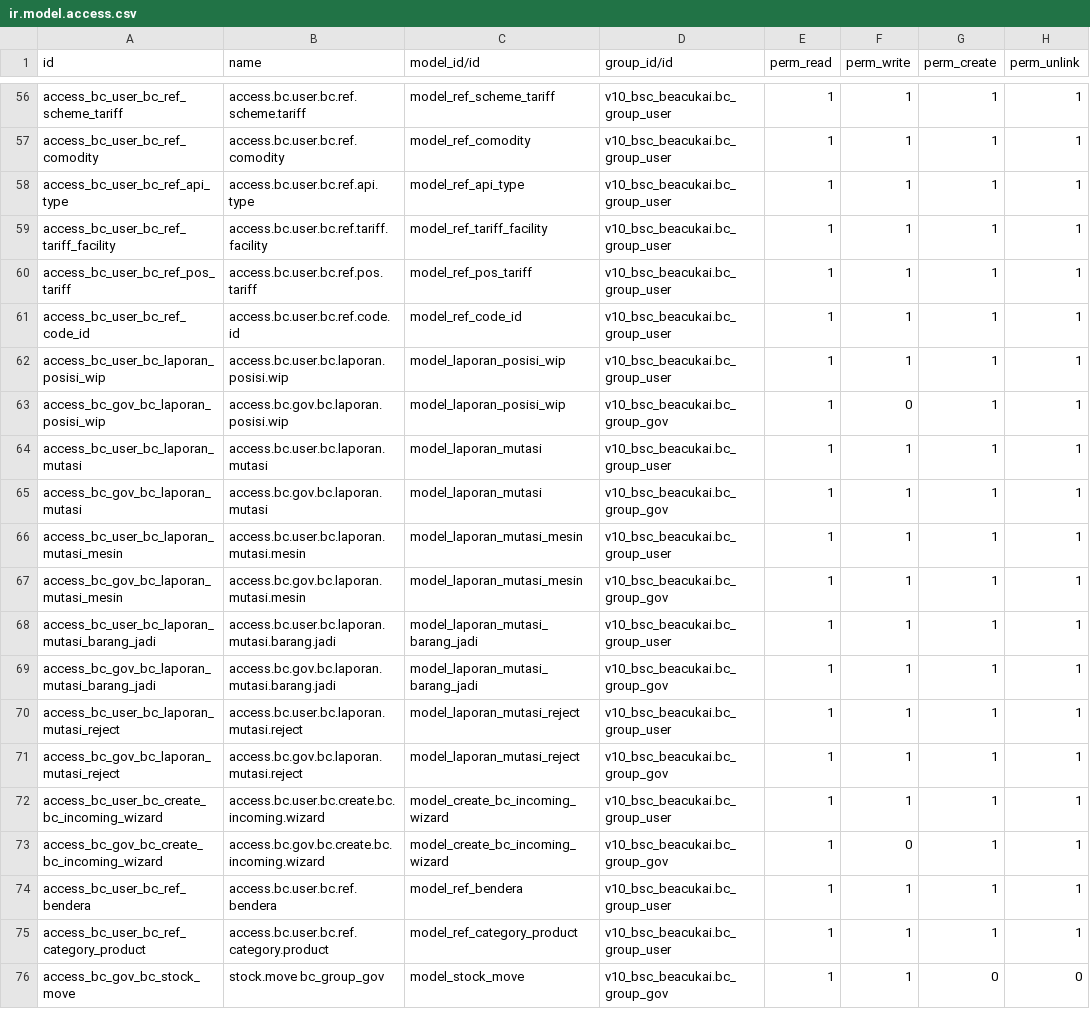
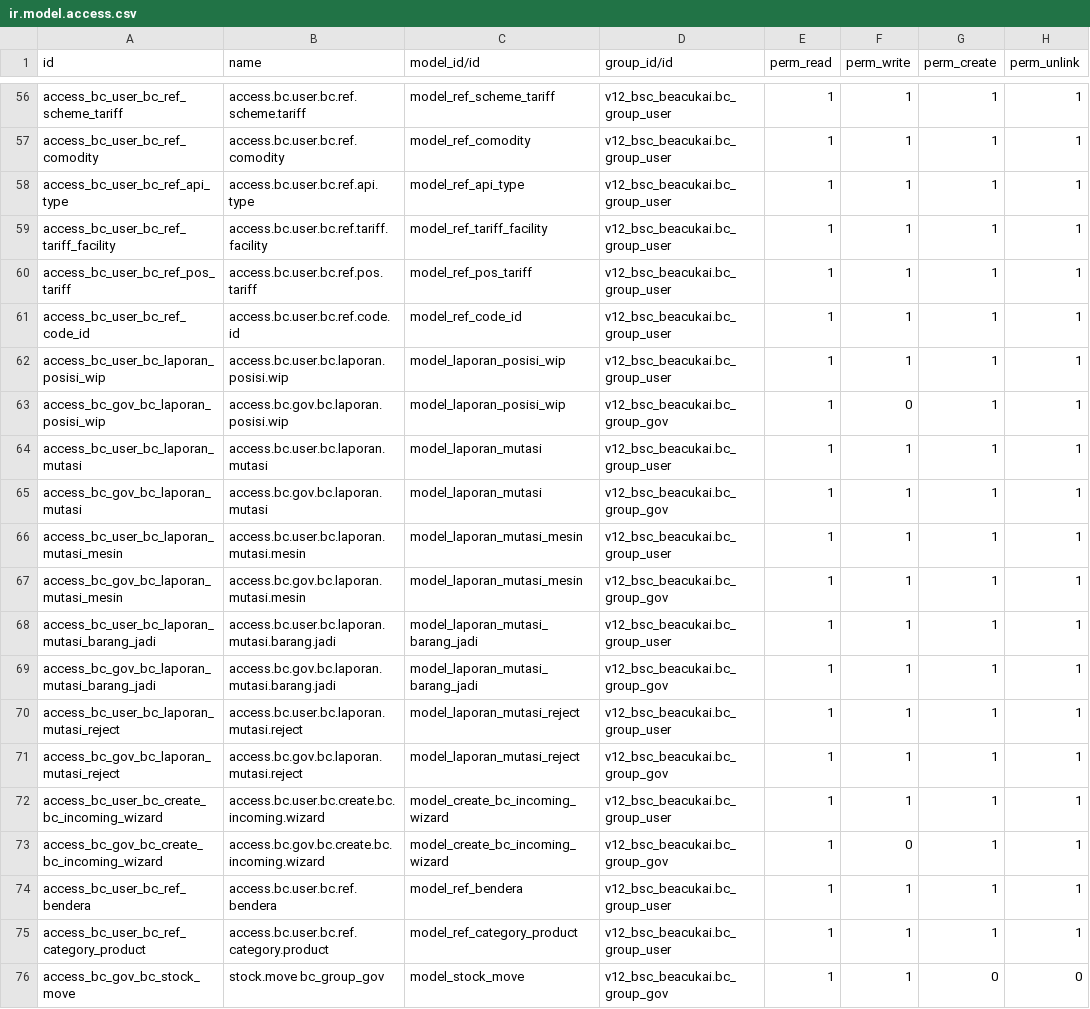
Before and after one commit to alfiussamuel/github-forwarderp-pwk, a CSV file: v12_bsc_beacukai/security/ir.model.access.csv, drawn as a sheet; only a part is shown, gaps mark what is left out; the diff covers the shown part only; the diff names each change by its address in the sheet, - before the commit and + after, or states it on an @@ line.

```diff
--- a/v12_bsc_beacukai/security/ir.model.access.csv
+++ b/v12_bsc_beacukai/security/ir.model.access.csv
-D56:D62 (group_id/id): v10_bsc_beacukai.bc_group_user
+D56:D62 (group_id/id): v12_bsc_beacukai.bc_group_user
-D63 (group_id/id): v10_bsc_beacukai.bc_group_gov
+D63 (group_id/id): v12_bsc_beacukai.bc_group_gov
-D64 (group_id/id): v10_bsc_beacukai.bc_group_user
+D64 (group_id/id): v12_bsc_beacukai.bc_group_user
-D65 (group_id/id): v10_bsc_beacukai.bc_group_gov
+D65 (group_id/id): v12_bsc_beacukai.bc_group_gov
-D66 (group_id/id): v10_bsc_beacukai.bc_group_user
+D66 (group_id/id): v12_bsc_beacukai.bc_group_user
-D67 (group_id/id): v10_bsc_beacukai.bc_group_gov
+D67 (group_id/id): v12_bsc_beacukai.bc_group_gov
-D68 (group_id/id): v10_bsc_beacukai.bc_group_user
+D68 (group_id/id): v12_bsc_beacukai.bc_group_user
-D69 (group_id/id): v10_bsc_beacukai.bc_group_gov
+D69 (group_id/id): v12_bsc_beacukai.bc_group_gov
-D70 (group_id/id): v10_bsc_beacukai.bc_group_user
+D70 (group_id/id): v12_bsc_beacukai.bc_group_user
-D71 (group_id/id): v10_bsc_beacukai.bc_group_gov
+D71 (group_id/id): v12_bsc_beacukai.bc_group_gov
-D72 (group_id/id): v10_bsc_beacukai.bc_group_user
+D72 (group_id/id): v12_bsc_beacukai.bc_group_user
-D73 (group_id/id): v10_bsc_beacukai.bc_group_gov
+D73 (group_id/id): v12_bsc_beacukai.bc_group_gov
-D74:D75 (group_id/id): v10_bsc_beacukai.bc_group_user
+D74:D75 (group_id/id): v12_bsc_beacukai.bc_group_user
-D76 (group_id/id): v10_bsc_beacukai.bc_group_gov
+D76 (group_id/id): v12_bsc_beacukai.bc_group_gov
```
Also changed, not shown: 54 edited cells elsewhere in this file, 30 other files.
